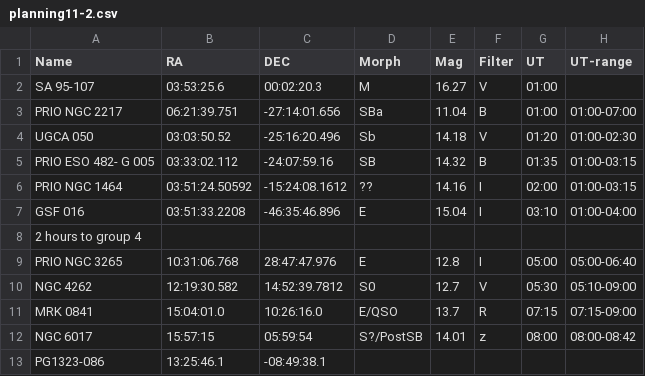
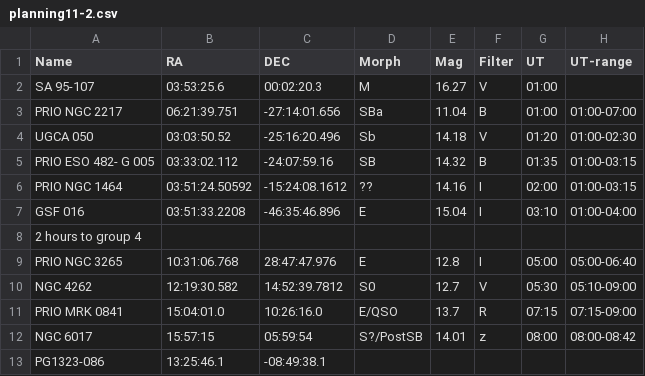
Before and after one commit to jhartke/LaSillaRepo2020, a CSV file: planning10/planning11-2.csv, drawn as a sheet; only a part is shown; the diff names each change by its address in the sheet, - before the commit and + after, or states it on an @@ line.

Commit message:
Update planning11-2.csv

```diff
--- a/planning10/planning11-2.csv
+++ b/planning10/planning11-2.csv
-A11 (Name): MRK 0841
+A11 (Name): PRIO MRK 0841
```
